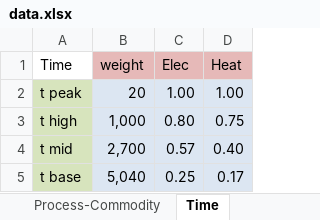
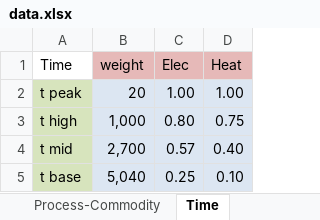
Before and after one commit to tum-ens/rivus, an Excel workbook: data/haag15/data.xlsx, sheet Time, drawn as a sheet; values as stored, in another font and other column widths than the file's, no borders; the diff names each change by its address in the sheet, - before the commit and + after, or states it on an @@ line.

```diff
--- a/data/haag15/data.xlsx (sheet Time)
+++ b/data/haag15/data.xlsx (sheet Time)
-D5 (Heat): 0.17
+D5 (Heat): 0.10
```
Also changed, not shown: 10 other files.
